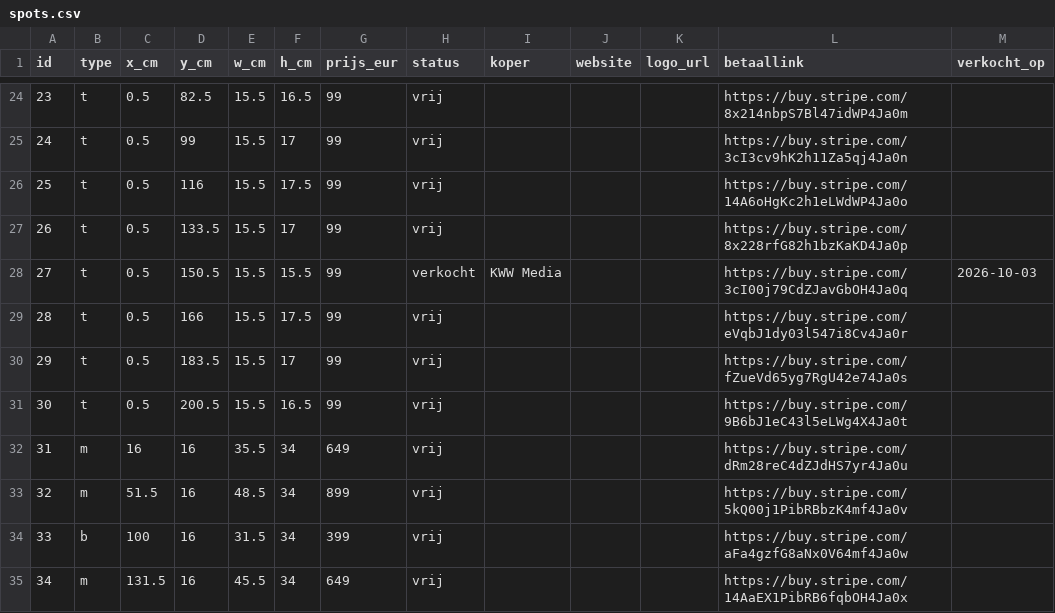
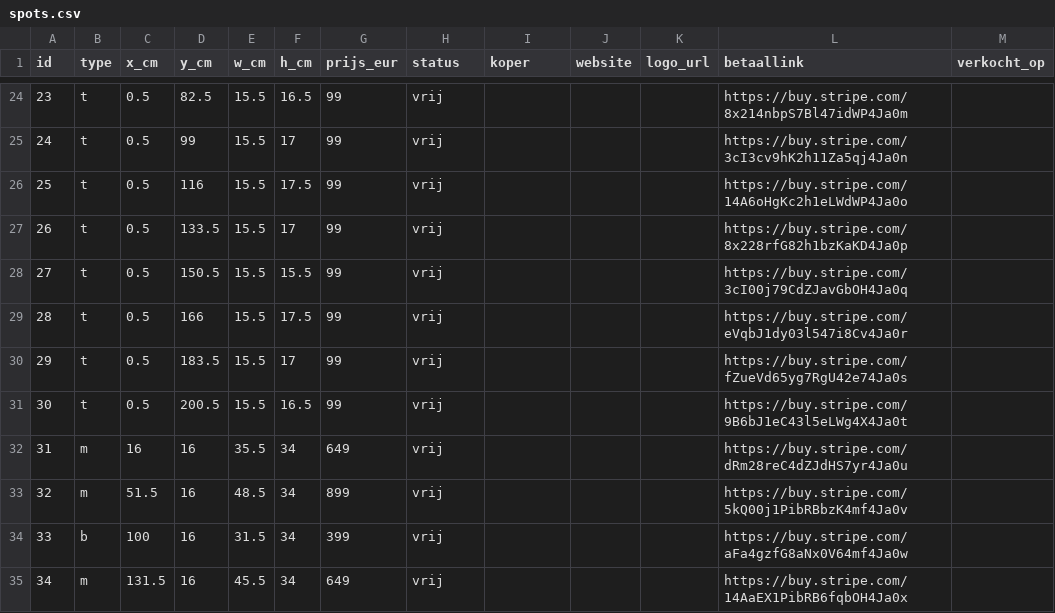
Before and after one commit to hoekhuis63-code/MUUR, a CSV file: data/spots.csv, drawn as a sheet; only a part is shown, gaps mark what is left out.

```diff
--- a/data/spots.csv
+++ b/data/spots.csv
@@ -27,3 +27,3 @@ id,type,x_cm,y_cm,w_cm,h_cm,prijs_eur,status,koper,website,logo_url,betaallink,v
 26,t,0.5,133.5,15.5,17,99,vrij,,,,https://buy.stripe.com/8x228rfG82h1bzKaKD4Ja0p,
-27,t,0.5,150.5,15.5,15.5,99,verkocht,KWW Media,,,https://buy.stripe.com/3cI00j79CdZJavGbOH4Ja0q,2026-10-03
+27,t,0.5,150.5,15.5,15.5,99,vrij,,,,https://buy.stripe.com/3cI00j79CdZJavGbOH4Ja0q,
 28,t,0.5,166,15.5,17.5,99,vrij,,,,https://buy.stripe.com/eVqbJ1dy03l547i8Cv4Ja0r,
```
Also changed, not shown: 1 other file.
